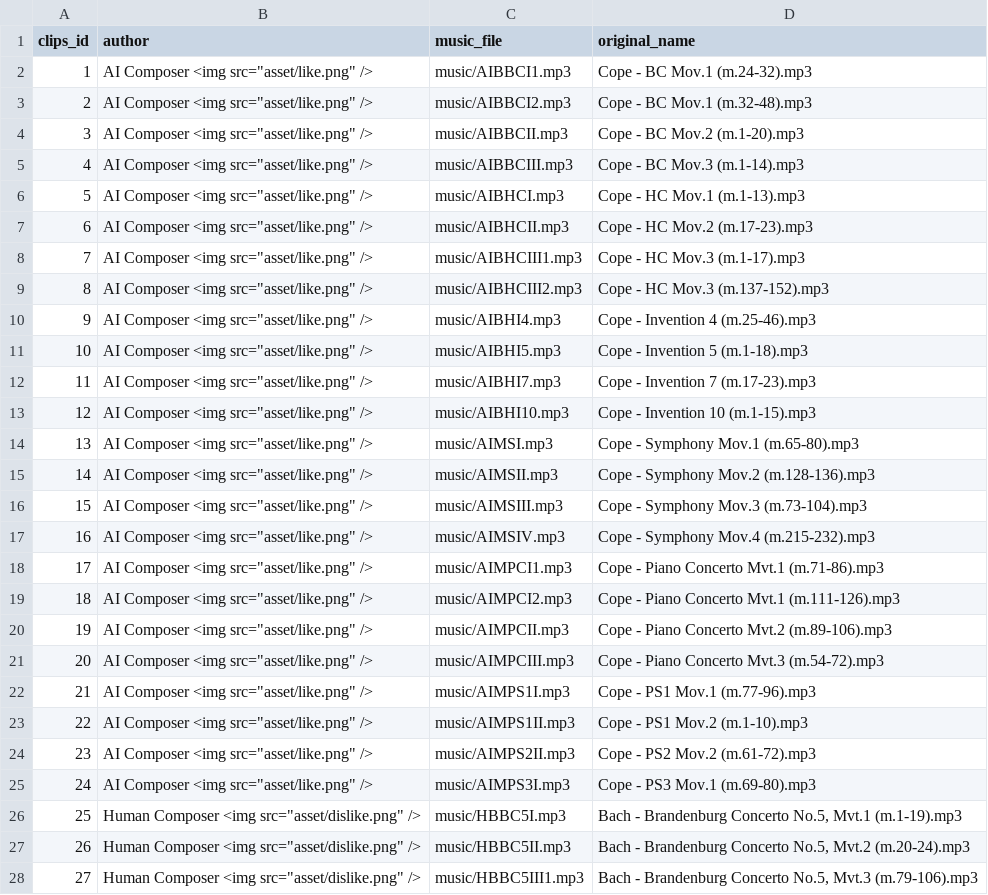
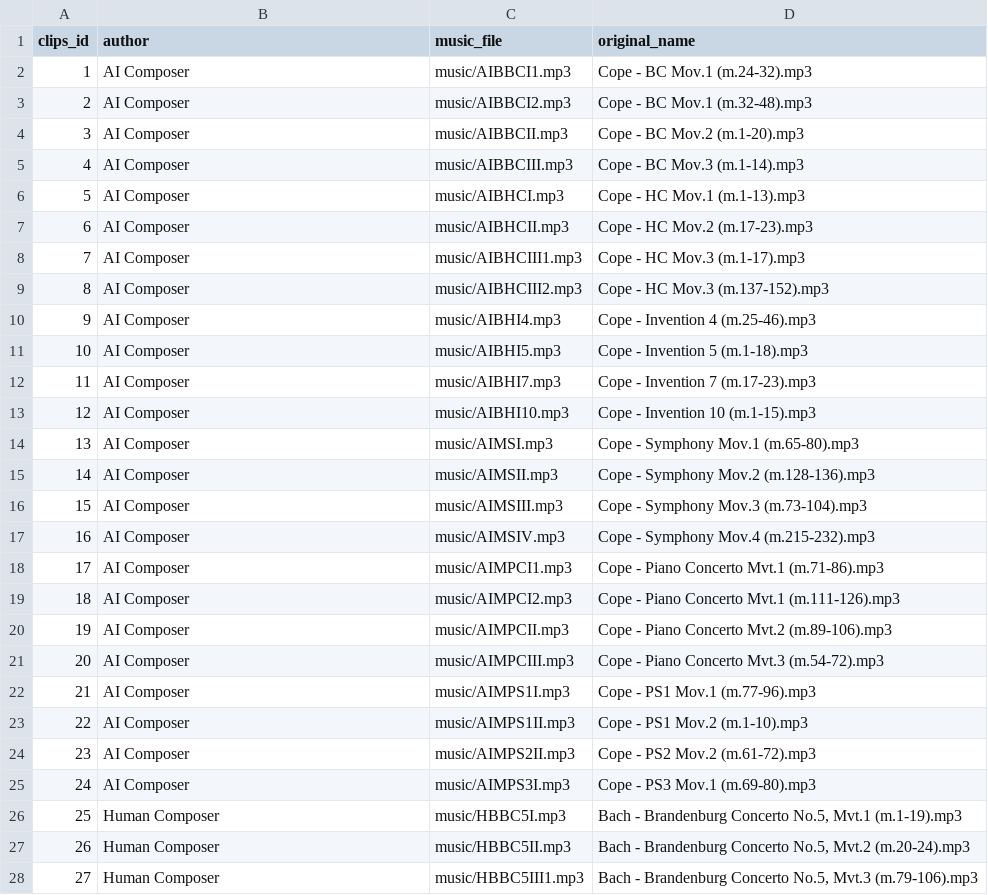
Before and after one commit to Halcyonsings/Humanness-in-AI-Music, a CSV file: positive_EDE_clips_information.csv, drawn as a sheet; only a part is shown; the diff covers the shown part only.

```diff
--- a/positive_EDE_clips_information.csv
+++ b/positive_EDE_clips_information.csv
@@ -1,28 +1,28 @@
 clips_id,author,music_file,original_name
-1,"AI Composer  <img src=""asset/like.png"" />",music/AIBBCI1.mp3,Cope - BC Mov.1 (m.24-32).mp3
-2,"AI Composer  <img src=""asset/like.png"" />",music/AIBBCI2.mp3,Cope - BC Mov.1 (m.32-48).mp3
-3,"AI Composer  <img src=""asset/like.png"" />",music/AIBBCII.mp3,Cope - BC Mov.2 (m.1-20).mp3
-4,"AI Composer  <img src=""asset/like.png"" />",music/AIBBCIII.mp3,Cope - BC Mov.3 (m.1-14).mp3
-5,"AI Composer  <img src=""asset/like.png"" />",music/AIBHCI.mp3,Cope - HC Mov.1 (m.1-13).mp3
-6,"AI Composer  <img src=""asset/like.png"" />",music/AIBHCII.mp3,Cope - HC Mov.2 (m.17-23).mp3
-7,"AI Composer  <img src=""asset/like.png"" />",music/AIBHCIII1.mp3,Cope - HC Mov.3 (m.1-17).mp3
-8,"AI Composer  <img src=""asset/like.png"" />",music/AIBHCIII2.mp3,Cope - HC Mov.3 (m.137-152).mp3
-9,"AI Composer  <img src=""asset/like.png"" />",music/AIBHI4.mp3,Cope - Invention 4 (m.25-46).mp3
-10,"AI Composer  <img src=""asset/like.png"" />",music/AIBHI5.mp3,Cope - Invention 5 (m.1-18).mp3
-11,"AI Composer  <img src=""asset/like.png"" />",music/AIBHI7.mp3,Cope - Invention 7 (m.17-23).mp3
-12,"AI Composer  <img src=""asset/like.png"" />",music/AIBHI10.mp3,Cope - Invention 10 (m.1-15).mp3
-13,"AI Composer  <img src=""asset/like.png"" />",music/AIMSI.mp3,Cope - Symphony Mov.1 (m.65-80).mp3
-14,"AI Composer  <img src=""asset/like.png"" />",music/AIMSII.mp3,Cope - Symphony Mov.2 (m.128-136).mp3
-15,"AI Composer  <img src=""asset/like.png"" />",music/AIMSIII.mp3,Cope - Symphony Mov.3 (m.73-104).mp3
-16,"AI Composer  <img src=""asset/like.png"" />",music/AIMSIV.mp3,Cope - Symphony Mov.4 (m.215-232).mp3
-17,"AI Composer  <img src=""asset/like.png"" />",music/AIMPCI1.mp3,Cope - Piano Concerto Mvt.1 (m.71-86).mp3
-18,"AI Composer  <img src=""asset/like.png"" />",music/AIMPCI2.mp3,Cope - Piano Concerto Mvt.1 (m.111-126).mp3
-19,"AI Composer  <img src=""asset/like.png"" />",music/AIMPCII.mp3,Cope - Piano Concerto Mvt.2 (m.89-106).mp3
-20,"AI Composer  <img src=""asset/like.png"" />",music/AIMPCIII.mp3,Cope - Piano Concerto Mvt.3 (m.54-72).mp3
-21,"AI Composer  <img src=""asset/like.png"" />",music/AIMPS1I.mp3,Cope - PS1 Mov.1 (m.77-96).mp3
-22,"AI Composer  <img src=""asset/like.png"" />",music/AIMPS1II.mp3,Cope - PS1 Mov.2 (m.1-10).mp3
-23,"AI Composer  <img src=""asset/like.png"" />",music/AIMPS2II.mp3,Cope - PS2 Mov.2 (m.61-72).mp3
-24,"AI Composer  <img src=""asset/like.png"" />",music/AIMPS3I.mp3,Cope - PS3 Mov.1 (m.69-80).mp3
-25,"Human Composer <img src=""asset/dislike.png"" />",music/HBBC5I.mp3,"Bach - Brandenburg Concerto No.5, Mvt.1 (m.1-19).mp3"
-26,"Human Composer <img src=""asset/dislike.png"" />",music/HBBC5II.mp3,"Bach - Brandenburg Concerto No.5, Mvt.2 (m.20-24).mp3"
-27,"Human Composer <img src=""asset/dislike.png"" />",music/HBBC5III1.mp3,"Bach - Brandenburg Concerto No.5, Mvt.3 (m.79-106).mp3"
+1,AI Composer,music/AIBBCI1.mp3,Cope - BC Mov.1 (m.24-32).mp3
+2,AI Composer,music/AIBBCI2.mp3,Cope - BC Mov.1 (m.32-48).mp3
+3,AI Composer,music/AIBBCII.mp3,Cope - BC Mov.2 (m.1-20).mp3
+4,AI Composer,music/AIBBCIII.mp3,Cope - BC Mov.3 (m.1-14).mp3
+5,AI Composer,music/AIBHCI.mp3,Cope - HC Mov.1 (m.1-13).mp3
+6,AI Composer,music/AIBHCII.mp3,Cope - HC Mov.2 (m.17-23).mp3
+7,AI Composer,music/AIBHCIII1.mp3,Cope - HC Mov.3 (m.1-17).mp3
+8,AI Composer,music/AIBHCIII2.mp3,Cope - HC Mov.3 (m.137-152).mp3
+9,AI Composer,music/AIBHI4.mp3,Cope - Invention 4 (m.25-46).mp3
+10,AI Composer,music/AIBHI5.mp3,Cope - Invention 5 (m.1-18).mp3
+11,AI Composer,music/AIBHI7.mp3,Cope - Invention 7 (m.17-23).mp3
+12,AI Composer,music/AIBHI10.mp3,Cope - Invention 10 (m.1-15).mp3
+13,AI Composer,music/AIMSI.mp3,Cope - Symphony Mov.1 (m.65-80).mp3
+14,AI Composer,music/AIMSII.mp3,Cope - Symphony Mov.2 (m.128-136).mp3
+15,AI Composer,music/AIMSIII.mp3,Cope - Symphony Mov.3 (m.73-104).mp3
+16,AI Composer,music/AIMSIV.mp3,Cope - Symphony Mov.4 (m.215-232).mp3
+17,AI Composer,music/AIMPCI1.mp3,Cope - Piano Concerto Mvt.1 (m.71-86).mp3
+18,AI Composer,music/AIMPCI2.mp3,Cope - Piano Concerto Mvt.1 (m.111-126).mp3
+19,AI Composer,music/AIMPCII.mp3,Cope - Piano Concerto Mvt.2 (m.89-106).mp3
+20,AI Composer,music/AIMPCIII.mp3,Cope - Piano Concerto Mvt.3 (m.54-72).mp3
+21,AI Composer,music/AIMPS1I.mp3,Cope - PS1 Mov.1 (m.77-96).mp3
+22,AI Composer,music/AIMPS1II.mp3,Cope - PS1 Mov.2 (m.1-10).mp3
+23,AI Composer,music/AIMPS2II.mp3,Cope - PS2 Mov.2 (m.61-72).mp3
+24,AI Composer,music/AIMPS3I.mp3,Cope - PS3 Mov.1 (m.69-80).mp3
+25,Human Composer,music/HBBC5I.mp3,"Bach - Brandenburg Concerto No.5, Mvt.1 (m.1-19).mp3"
+26,Human Composer,music/HBBC5II.mp3,"Bach - Brandenburg Concerto No.5, Mvt.2 (m.20-24).mp3"
+27,Human Composer,music/HBBC5III1.mp3,"Bach - Brandenburg Concerto No.5, Mvt.3 (m.79-106).mp3"
```
Also changed, not shown: 21 edited cells elsewhere in this file, 5 other files.
